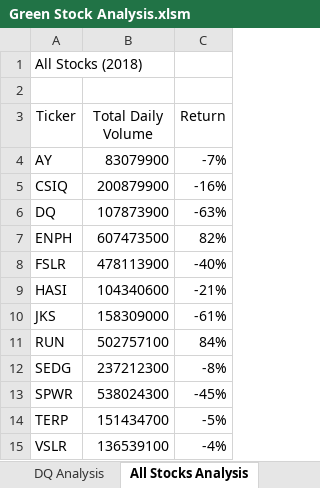
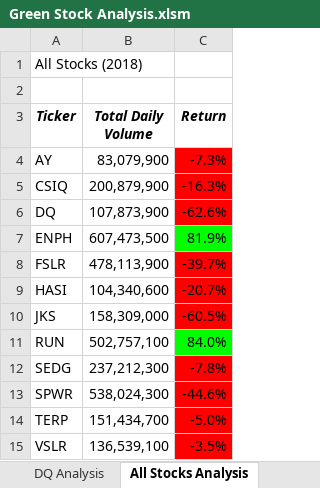
Before and after one commit to lmacera/Stock-Analysis, an Excel workbook: Green Stock Analysis.xlsm, sheet All Stocks Analysis, drawn as a sheet; values as stored, in another font and other column widths than the file's, no borders; the diff names each change by its address in the sheet, - before the commit and + after, or states it on an @@ line.

Commit message:
added conditional formatting

```diff
--- a/Green Stock Analysis.xlsm (sheet All Stocks Analysis)
+++ b/Green Stock Analysis.xlsm (sheet All Stocks Analysis)
@@ A3:C3 bold: off → on, italic: off → on @@
-B4 (Total Daily Volume): 83079900
+B4 (Total Daily Volume): 83,079,900
-C4 (Return): -7%
+C4 (Return): -7.3%
-C4:C6 fill: none
+C4:C6 fill: #FF0000
-B5 (Total Daily Volume): 200879900
+B5 (Total Daily Volume): 200,879,900
-C5 (Return): -16%
+C5 (Return): -16.3%
-B6 (Total Daily Volume): 107873900
+B6 (Total Daily Volume): 107,873,900
-C6 (Return): -63%
+C6 (Return): -62.6%
-B7 (Total Daily Volume): 607473500
+B7 (Total Daily Volume): 607,473,500
-C7 (Return): 82%
+C7 (Return): 81.9%
-C7 fill: none
+C7 fill: #00FF00
-B8 (Total Daily Volume): 478113900
+B8 (Total Daily Volume): 478,113,900
-C8 (Return): -40%
+C8 (Return): -39.7%
-C8:C10 fill: none
+C8:C10 fill: #FF0000
-B9 (Total Daily Volume): 104340600
+B9 (Total Daily Volume): 104,340,600
-C9 (Return): -21%
+C9 (Return): -20.7%
-B10 (Total Daily Volume): 158309000
+B10 (Total Daily Volume): 158,309,000
-C10 (Return): -61%
+C10 (Return): -60.5%
-B11 (Total Daily Volume): 502757100
+B11 (Total Daily Volume): 502,757,100
-C11 (Return): 84%
+C11 (Return): 84.0%
-C11 fill: none
+C11 fill: #00FF00
-B12 (Total Daily Volume): 237212300
+B12 (Total Daily Volume): 237,212,300
-C12 (Return): -8%
+C12 (Return): -7.8%
-C12:C15 fill: none
+C12:C15 fill: #FF0000
-B13 (Total Daily Volume): 538024300
+B13 (Total Daily Volume): 538,024,300
-C13 (Return): -45%
+C13 (Return): -44.6%
-B14 (Total Daily Volume): 151434700
+B14 (Total Daily Volume): 151,434,700
-C14 (Return): -5%
+C14 (Return): -5.0%
-B15 (Total Daily Volume): 136539100
+B15 (Total Daily Volume): 136,539,100
-C15 (Return): -4%
+C15 (Return): -3.5%
```
Also changed, not shown: other sheet tabs.
